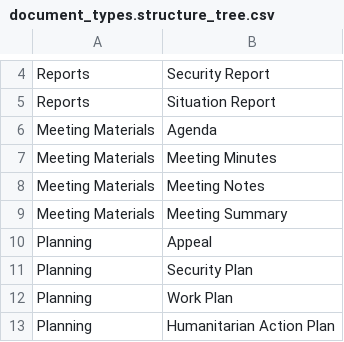
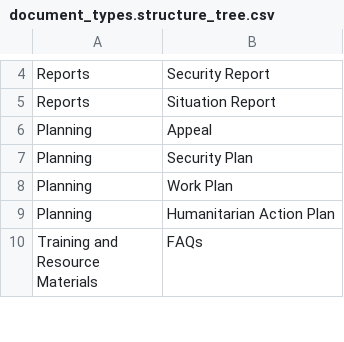
Before and after one commit to UN-OCHA/emergency_profile, a CSV file: taxonomies/document_types.structure_tree.csv, drawn as a sheet; only a part is shown, gaps mark what is left out; the shorter side is filled out with more unchanged rows; the diff names each change by its address in the sheet, - before the commit and + after, or states it on an @@ line.

```diff
--- a/taxonomies/document_types.structure_tree.csv
+++ b/taxonomies/document_types.structure_tree.csv
-row 6: Meeting Materials | Agenda
-row 7: Meeting Materials | Meeting Minutes
-row 8: Meeting Materials | Meeting Notes
-row 9: Meeting Materials | Meeting Summary
```
Also changed, not shown: taxonomies/document_types.fields_description.csv.
